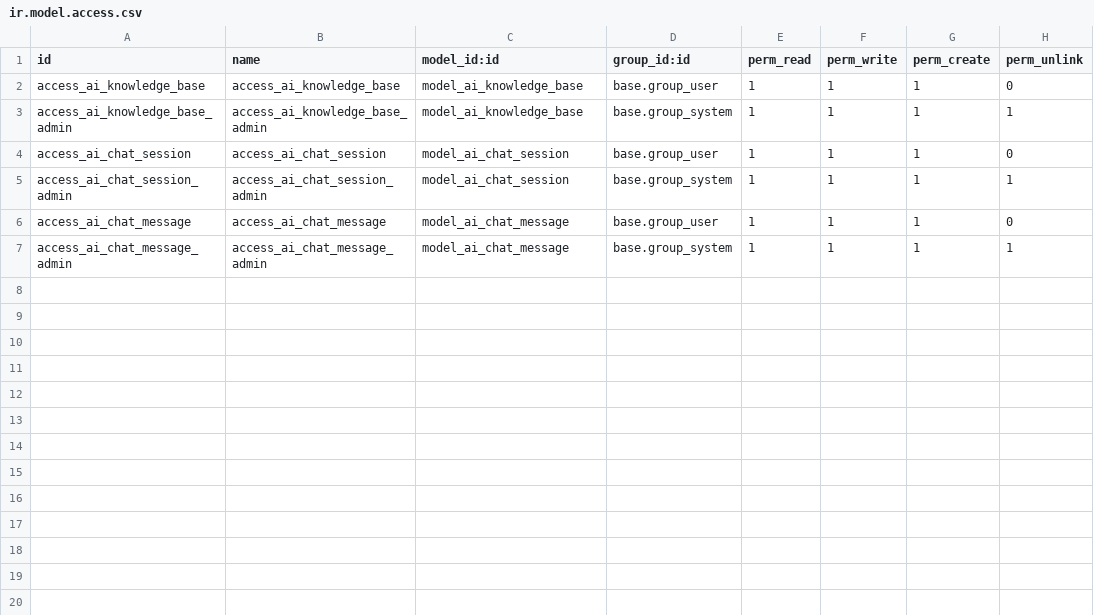
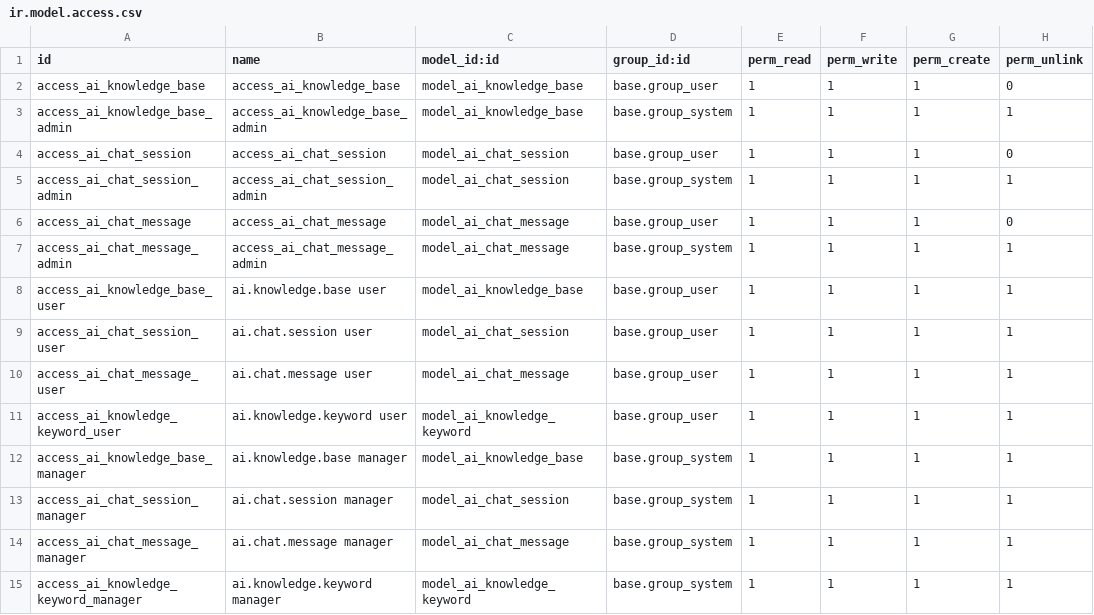
Before and after one commit to wafaadghim/ai_chat_assistant, a CSV file: security/ir.model.access.csv, drawn as a sheet.

Commit message:
interface mais pas encore liie a la base

```diff
--- a/security/ir.model.access.csv
+++ b/security/ir.model.access.csv
@@ -7 +7,9 @@ access_ai_chat_message,access_ai_chat_message,model_ai_chat_message,base.group_u
 access_ai_chat_message_admin,access_ai_chat_message_admin,model_ai_chat_message,base.group_system,1,1,1,1
+access_ai_knowledge_base_user,ai.knowledge.base user,model_ai_knowledge_base,base.group_user,1,1,1,1
+access_ai_chat_session_user,ai.chat.session user,model_ai_chat_session,base.group_user,1,1,1,1
+access_ai_chat_message_user,ai.chat.message user,model_ai_chat_message,base.group_user,1,1,1,1
+access_ai_knowledge_keyword_user,ai.knowledge.keyword user,model_ai_knowledge_keyword,base.group_user,1,1,1,1
+access_ai_knowledge_base_manager,ai.knowledge.base manager,model_ai_knowledge_base,base.group_system,1,1,1,1
+access_ai_chat_session_manager,ai.chat.session manager,model_ai_chat_session,base.group_system,1,1,1,1
+access_ai_chat_message_manager,ai.chat.message manager,model_ai_chat_message,base.group_system,1,1,1,1
+access_ai_knowledge_keyword_manager,ai.knowledge.keyword manager,model_ai_knowledge_keyword,base.group_system,1,1,1,1
```
Also changed, not shown: 27 other files.
